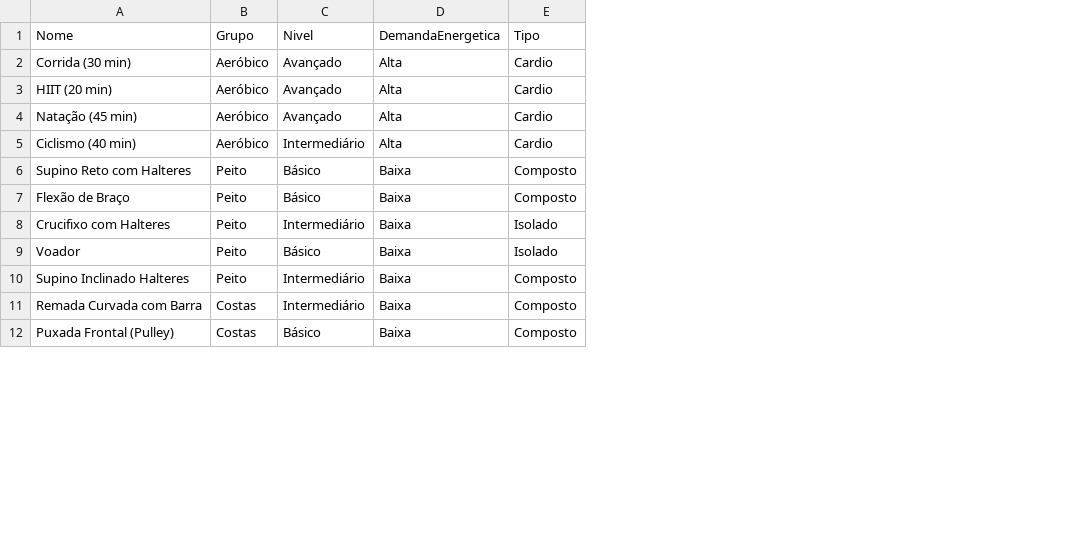
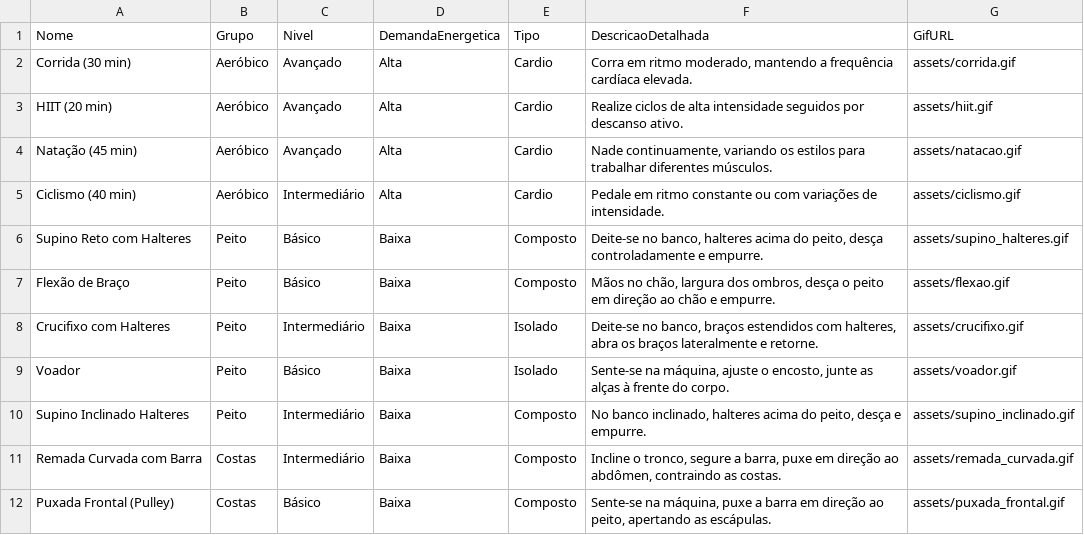
Before and after one commit to miguelgso07/Assistente-academia, a CSV file: exercicios.csv, drawn as a sheet; only a part is shown; the diff names each change by its address in the sheet, - before the commit and + after, or states it on an @@ line.

Commit message:
Implementando descrição e gif para os exercícios

```diff
--- a/exercicios.csv
+++ b/exercicios.csv
+column F (DescricaoDetalhada), rows 2-12: Corra em ritmo moderado, mantendo a frequência cardíaca elevada. | Realize ciclos de alta intensidade seguidos por descanso ativo. | Nade continuamente, variando os estilos para trabalhar diferentes músculos. | Pedale em ritmo constante ou com variações de intensidade. | Deite-se no banco, halteres acima do peito, desça controladamente e empurre. | Mãos no chão, largura dos ombros, desça o peito em direção ao chão e empurre. | Deite-se no banco, braços estendidos com halteres, abra os braços lateralmente e retorne. | Sente-se na máquina, ajuste o encosto, junte as alças à frente do corpo. | No banco inclinado, halteres acima do peito, desça e empurre. | Incline o tronco, segure a barra, puxe em direção ao abdômen, contraindo as costas. | Sente-se na máquina, puxe a barra em direção ao peito, apertando as escápulas.
+column G (GifURL), rows 2-12: assets/corrida.gif | assets/hiit.gif | assets/natacao.gif | assets/ciclismo.gif | assets/supino_halteres.gif | assets/flexao.gif | assets/crucifixo.gif | assets/voador.gif | assets/supino_inclinado.gif | assets/remada_curvada.gif | assets/puxada_frontal.gif
```
Also changed, not shown: 1 other file.
